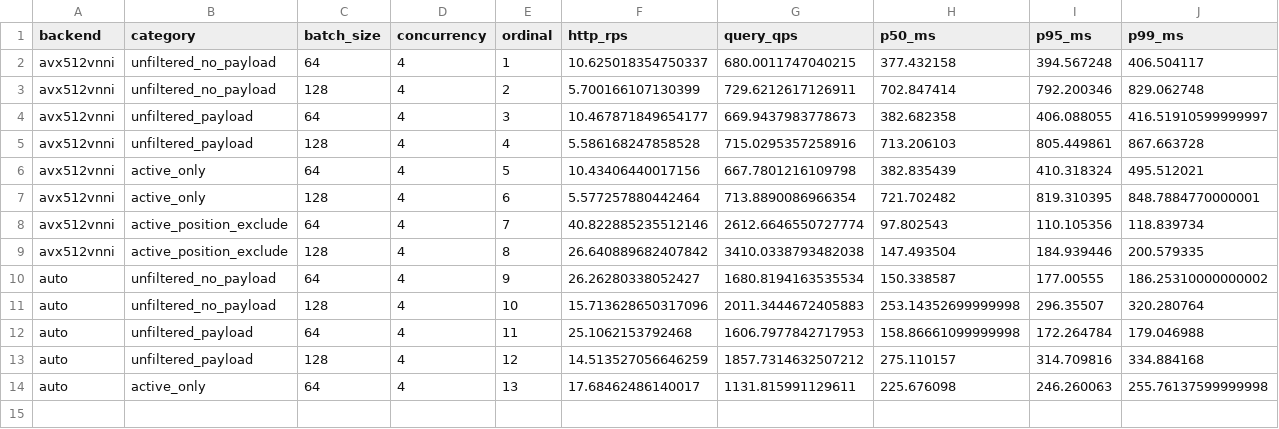
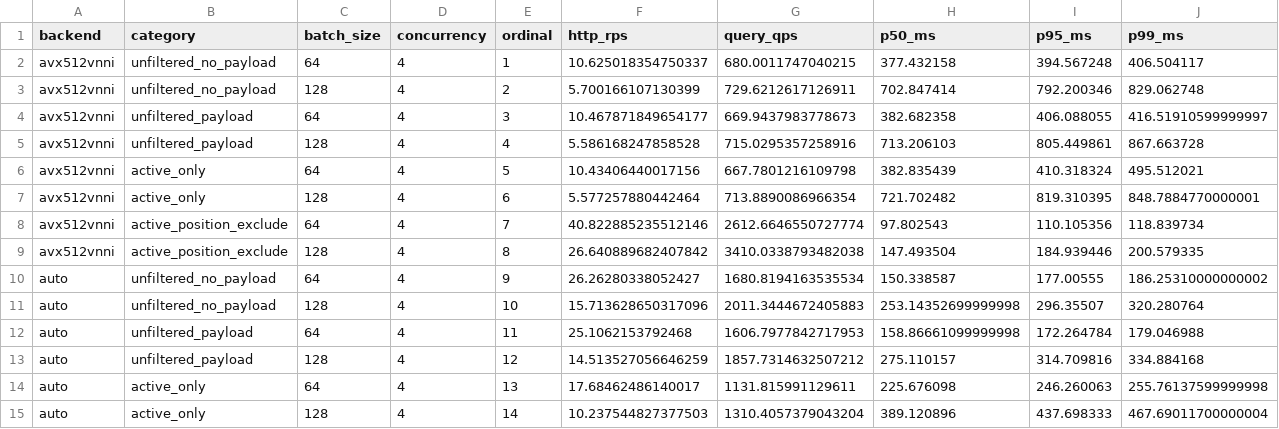
Before and after one commit to nicabreon/qdrant-veortex-releases, a CSV file: benchmarks/dynamic-ring-batches-live-20261110.csv, drawn as a sheet; only a part is shown; rows hold the shown columns only; the diff names each change by its address in the sheet, - before the commit and + after, or states it on an @@ line.

Commit message:
Update dynamic-ring progress: 14/16 rows

```diff
--- a/benchmarks/dynamic-ring-batches-live-20261110.csv
+++ b/benchmarks/dynamic-ring-batches-live-20261110.csv
+row 15: auto | active_only | 128 | 4 | 14 | 10.237544827377503 | 1310.4057379043204 | 389.120896 | 437.698333 | 467.69011700000004
```
Also changed, not shown: 2 other files.
